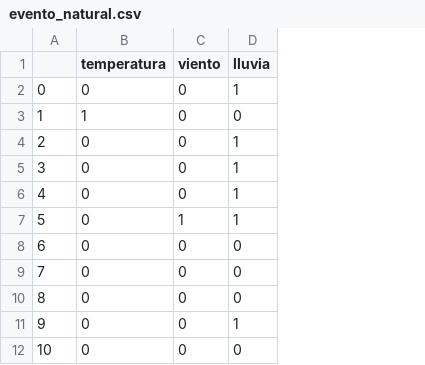
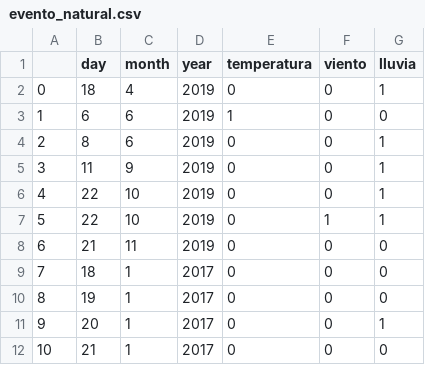
Before and after one commit to jhwan818/BD, a CSV file: projecte/bd_data/evento_natural.csv, drawn as a sheet; only a part is shown; the diff names each change by its address in the sheet, - before the commit and + after, or states it on an @@ line.

```diff
--- a/projecte/bd_data/evento_natural.csv
+++ b/projecte/bd_data/evento_natural.csv
+column B (day), rows 2-12: 18 | 6 | 8 | 11 | 22 | 22 | 21 | 18 | 19 | 20 | 21
+column C (month), rows 2-12: 4 | 6 | 6 | 9 | 10 | 10 | 11 | 1 | 1 | 1 | 1
+column D (year), rows 2-12: 2019 | 2019 | 2019 | 2019 | 2019 | 2019 | 2019 | 2017 | 2017 | 2017 | 2017
```
Also changed, not shown: projecte/bd_data/region.csv, 5 other files.
